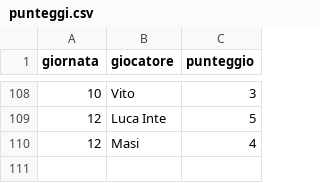
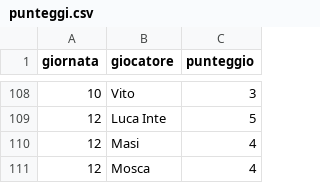
Before and after one commit to Mosca99/toto_pala, a CSV file: punteggi.csv, drawn as a sheet; only a part is shown, gaps mark what is left out.

Commit message:
Aggiornamento punteggi da Streamlit

```diff
--- a/punteggi.csv
+++ b/punteggi.csv
@@ -110 +110,2 @@ giornata,giocatore,punteggio
 12,Masi,4
+12,Mosca,4
```
